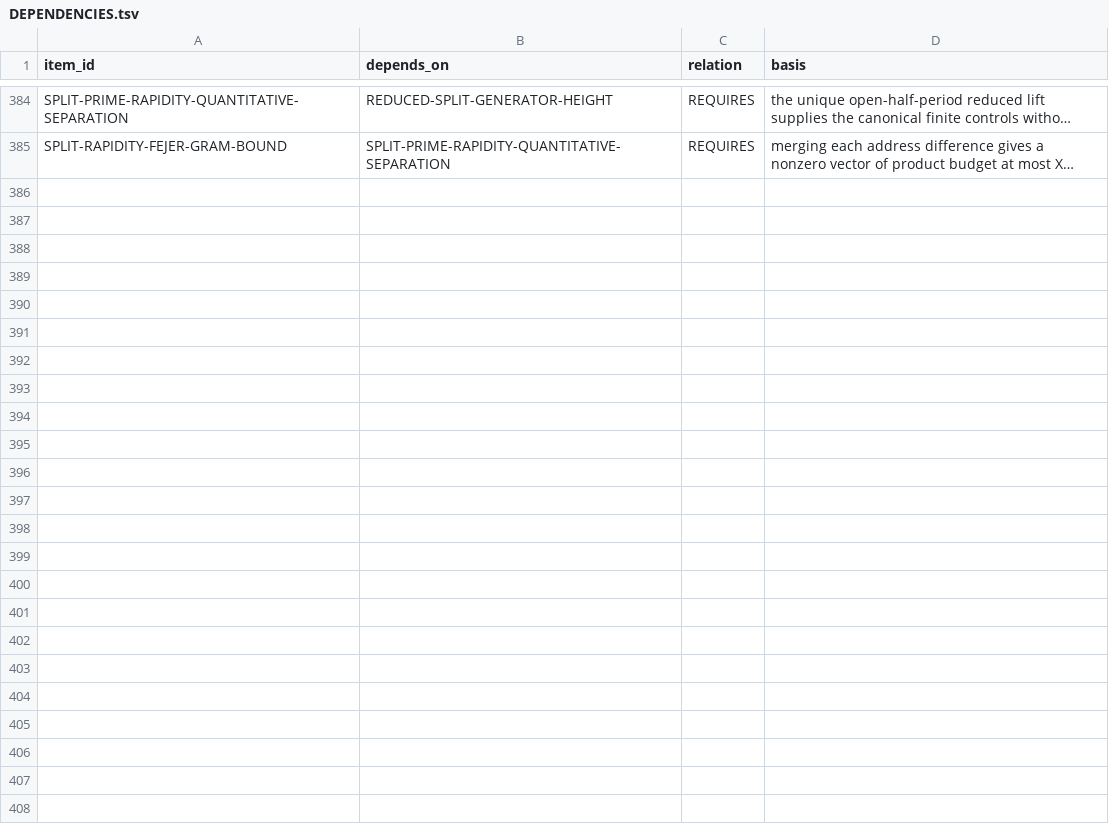
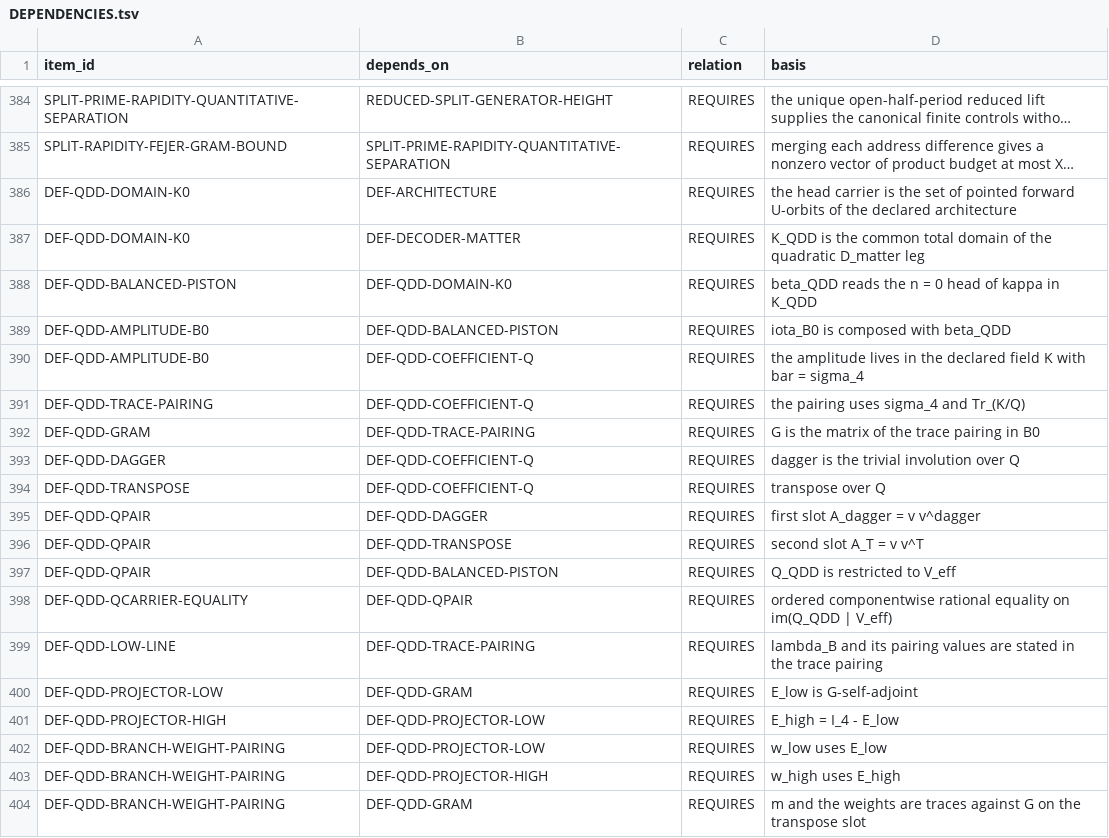
Before and after one commit to mathorn1973/twist-j, a TSV file: canon/DEPENDENCIES.tsv, drawn as a sheet; only a part is shown, gaps mark what is left out; long unchanged cells end in …; the diff covers the shown part only; the diff names each change by its address in the sheet, - before the commit and + after, or states it on an @@ line.

```diff
--- a/canon/DEPENDENCIES.tsv
+++ b/canon/DEPENDENCIES.tsv
+row 386: DEF-QDD-DOMAIN-K0 | DEF-ARCHITECTURE | REQUIRES | the head carrier is the set of pointed forward U-orbits of the declared architecture
+row 387: DEF-QDD-DOMAIN-K0 | DEF-DECODER-MATTER | REQUIRES | K_QDD is the common total domain of the quadratic D_matter leg
+row 388: DEF-QDD-BALANCED-PISTON | DEF-QDD-DOMAIN-K0 | REQUIRES | beta_QDD reads the n = 0 head of kappa in K_QDD
+row 389: DEF-QDD-AMPLITUDE-B0 | DEF-QDD-BALANCED-PISTON | REQUIRES | iota_B0 is composed with beta_QDD
+row 390: DEF-QDD-AMPLITUDE-B0 | DEF-QDD-COEFFICIENT-Q | REQUIRES | the amplitude lives in the declared field K with bar = sigma_4
+row 391: DEF-QDD-TRACE-PAIRING | DEF-QDD-COEFFICIENT-Q | REQUIRES | the pairing uses sigma_4 and Tr_(K/Q)
+row 392: DEF-QDD-GRAM | DEF-QDD-TRACE-PAIRING | REQUIRES | G is the matrix of the trace pairing in B0
+row 393: DEF-QDD-DAGGER | DEF-QDD-COEFFICIENT-Q | REQUIRES | dagger is the trivial involution over Q
+row 394: DEF-QDD-TRANSPOSE | DEF-QDD-COEFFICIENT-Q | REQUIRES | transpose over Q
+row 395: DEF-QDD-QPAIR | DEF-QDD-DAGGER | REQUIRES | first slot A_dagger = v v^dagger
+row 396: DEF-QDD-QPAIR | DEF-QDD-TRANSPOSE | REQUIRES | second slot A_T = v v^T
+row 397: DEF-QDD-QPAIR | DEF-QDD-BALANCED-PISTON | REQUIRES | Q_QDD is restricted to V_eff
+row 398: DEF-QDD-QCARRIER-EQUALITY | DEF-QDD-QPAIR | REQUIRES | ordered componentwise rational equality on im(Q_QDD | V_eff)
+row 399: DEF-QDD-LOW-LINE | DEF-QDD-TRACE-PAIRING | REQUIRES | lambda_B and its pairing values are stated in the trace pairing
+row 400: DEF-QDD-PROJECTOR-LOW | DEF-QDD-GRAM | REQUIRES | E_low is G-self-adjoint
+row 401: DEF-QDD-PROJECTOR-HIGH | DEF-QDD-PROJECTOR-LOW | REQUIRES | E_high = I_4 - E_low
+row 402: DEF-QDD-BRANCH-WEIGHT-PAIRING | DEF-QDD-PROJECTOR-LOW | REQUIRES | w_low uses E_low
+row 403: DEF-QDD-BRANCH-WEIGHT-PAIRING | DEF-QDD-PROJECTOR-HIGH | REQUIRES | w_high uses E_high
+row 404: DEF-QDD-BRANCH-WEIGHT-PAIRING | DEF-QDD-GRAM | REQUIRES | m and the weights are traces against G on the transpose slot
```
Also changed, not shown: 22 added rows elsewhere in this file, canon/EVIDENCE.tsv, canon/FRONTIER_PROGRAMS.tsv, 13 other files.
